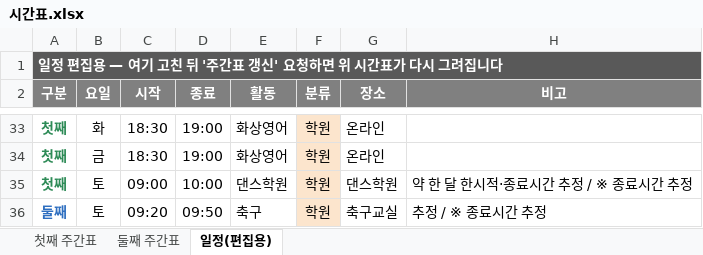
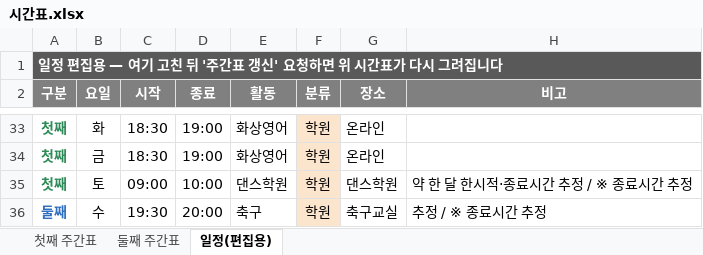
Before and after one commit to Catomo88/time_table, an Excel workbook: 시간표.xlsx, sheet 일정(편집용), drawn as a sheet; only a part is shown, gaps mark what is left out; values as stored, in another font and other column widths than the file's, no borders; the diff names each change by its address in the sheet, - before the commit and + after, or states it on an @@ line.

```diff
--- a/시간표.xlsx (sheet 일정(편집용))
+++ b/시간표.xlsx (sheet 일정(편집용))
-B36 (요일): 토
+B36 (요일): 수
-C36 (시작): 09:20
+C36 (시작): 19:30
-D36 (종료): 09:50
+D36 (종료): 20:00
```
Also changed, not shown: sheet 둘째 주간표, 8 other files.
